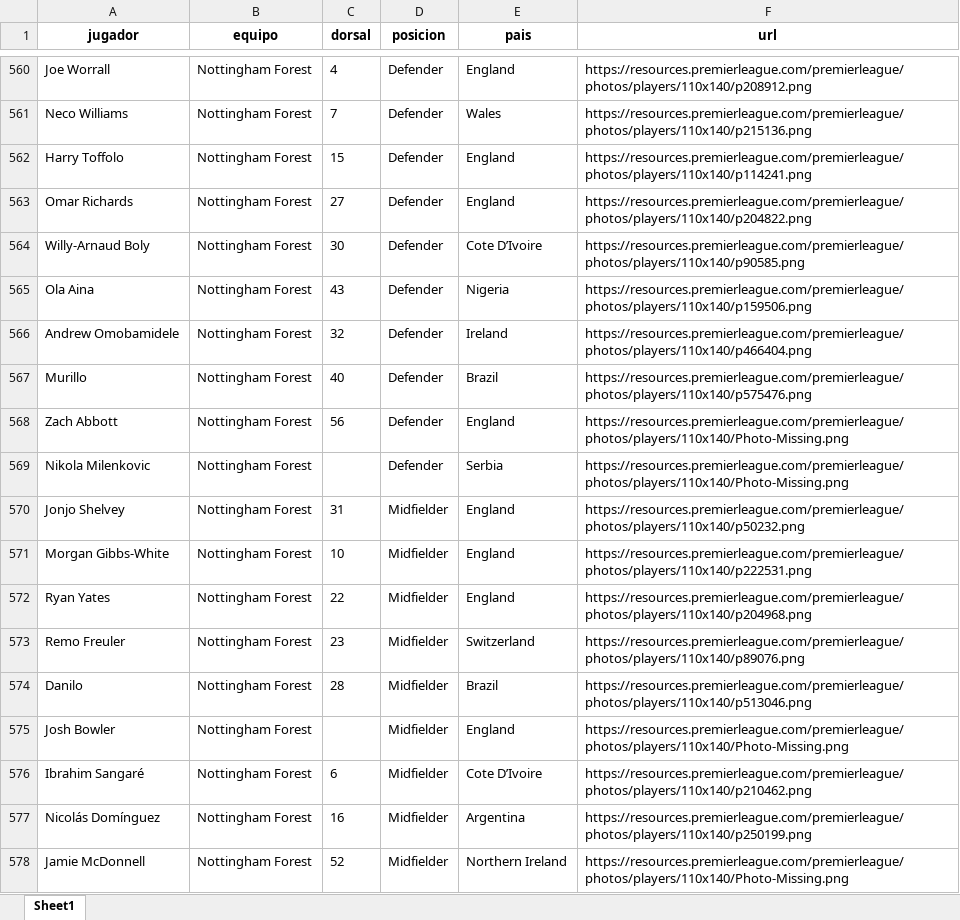
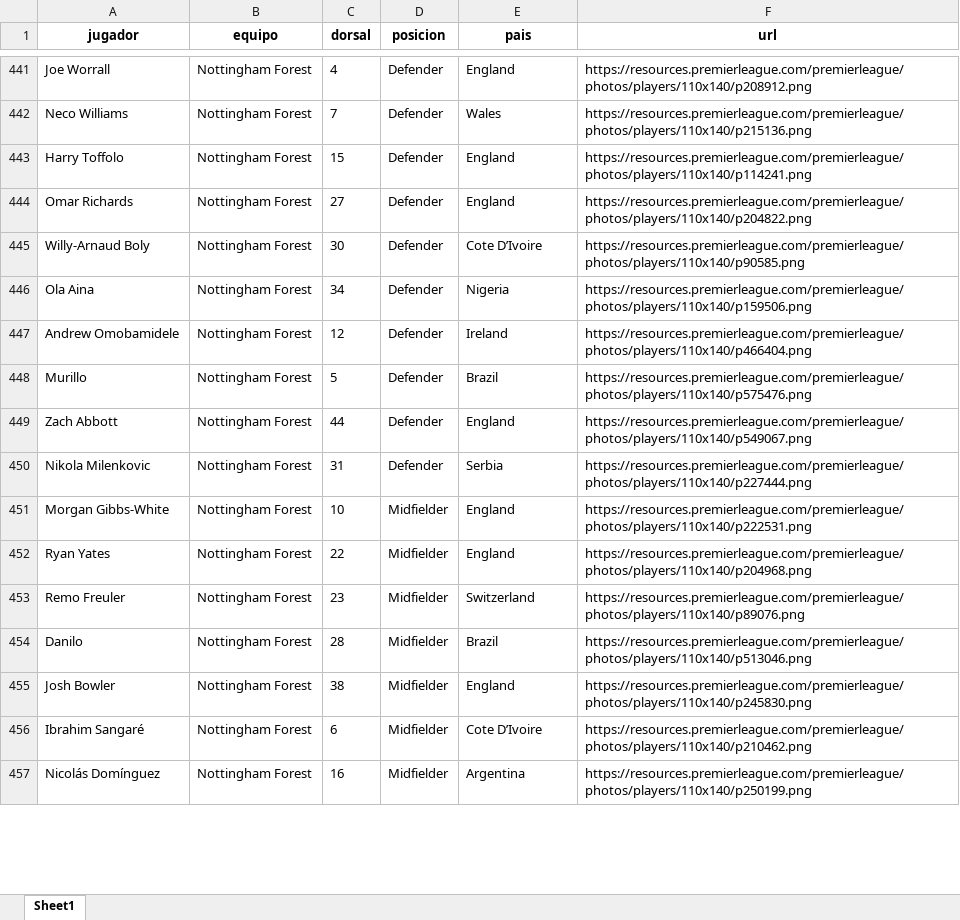
Before and after one commit to srgmrtnvqr/InfoJugadoresFutbol, an Excel workbook: info_jugadores_premier_league.xlsx, sheet Sheet1, drawn as a sheet; only a part is shown, gaps mark what is left out; values as stored, in another font and other column widths than the file's, no borders; removed rows and columns are numbered as before the commit, all else as after; the diff covers the shown part only; the diff names each change by its address in the sheet, - before the commit and + after, or states it on an @@ line.

Commit message:
Actualización de los jugadores de la Premier League.

```diff
--- a/info_jugadores_premier_league.xlsx (sheet Sheet1)
+++ b/info_jugadores_premier_league.xlsx (sheet Sheet1)
-C446 (dorsal): 43
+C446 (dorsal): 34
-C447 (dorsal): 32
+C447 (dorsal): 12
-C448 (dorsal): 40
+C448 (dorsal): 5
-C449 (dorsal): 56
+C449 (dorsal): 44
-F449 (url): https://resources.premierleague.com/premierleague/photos/players/110x140/Photo-Missing.png
+F449 (url): https://resources.premierleague.com/premierleague/photos/players/110x140/p549067.png
-C450 (dorsal): (empty)
+C450 (dorsal): 31
-F450 (url): https://resources.premierleague.com/premierleague/photos/players/110x140/Photo-Missing.png
+F450 (url): https://resources.premierleague.com/premierleague/photos/players/110x140/p227444.png
-row 570: Jonjo Shelvey | Nottingham Forest | 31 | Midfielder | England | https://resources.premierleague.com/premierleague/photos/players/110x140/p50232.png
-C455 (dorsal): (empty)
+C455 (dorsal): 38
-F455 (url): https://resources.premierleague.com/premierleague/photos/players/110x140/Photo-Missing.png
+F455 (url): https://resources.premierleague.com/premierleague/photos/players/110x140/p245830.png
-row 578: Jamie McDonnell | Nottingham Forest | 52 | Midfielder | Northern Ireland | https://resources.premierleague.com/premierleague/photos/players/110x140/Photo-Missing.png
```
Also changed, not shown: 32 added rows, 174 removed rows and 245 edited cells elsewhere in this sheet.
